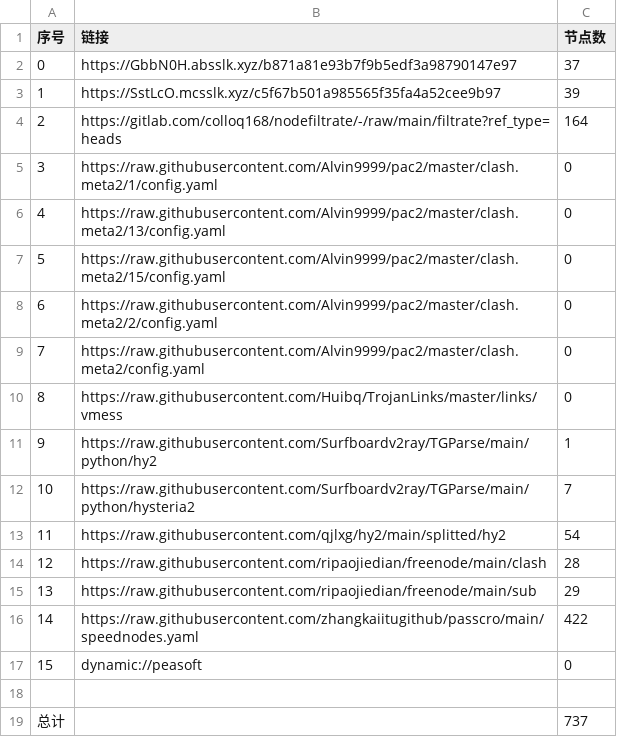
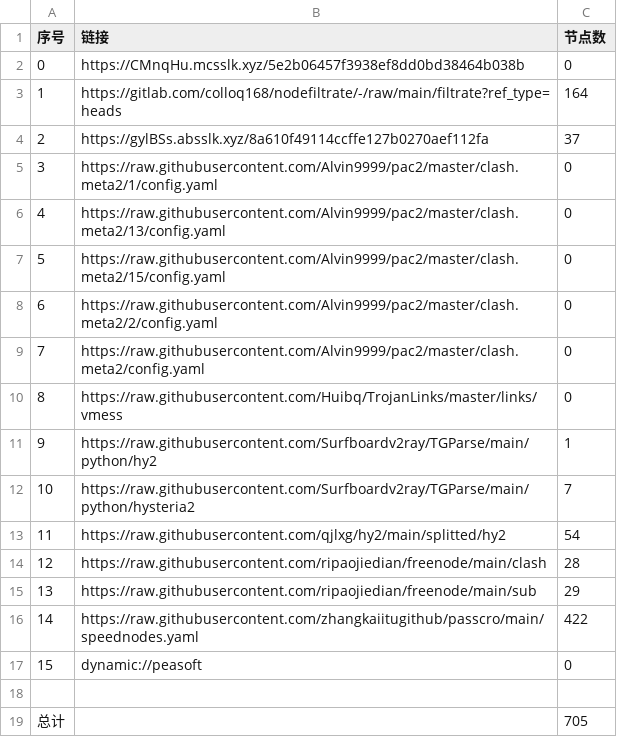
Before and after one commit to fgkhi/AutoMergePublicNodes, a CSV file: list_result.csv, drawn as a sheet.

```diff
--- a/list_result.csv
+++ b/list_result.csv
@@ -1,5 +1,5 @@
 序号,链接,节点数
-0,https://GbbN0H.absslk.xyz/b871a81e93b7f9b5edf3a98790147e97,37
-1,https://SstLcO.mcsslk.xyz/c5f67b501a985565f35fa4a52cee9b97,39
-2,https://gitlab.com/colloq168/nodefiltrate/-/raw/main/filtrate?ref_type=heads,164
+0,https://CMnqHu.mcsslk.xyz/5e2b06457f3938ef8dd0bd38464b038b,0
+1,https://gitlab.com/colloq168/nodefiltrate/-/raw/main/filtrate?ref_type=heads,164
+2,https://gylBSs.absslk.xyz/8a610f49114ccffe127b0270aef112fa,37
 3,https://raw.githubusercontent.com/Alvin9999/pac2/master/clash.meta2/1/config.yaml,0
@@ -18,2 +18,2 @@
 
-总计,,737
+总计,,705
```
Also changed, not shown: 28 other files.
